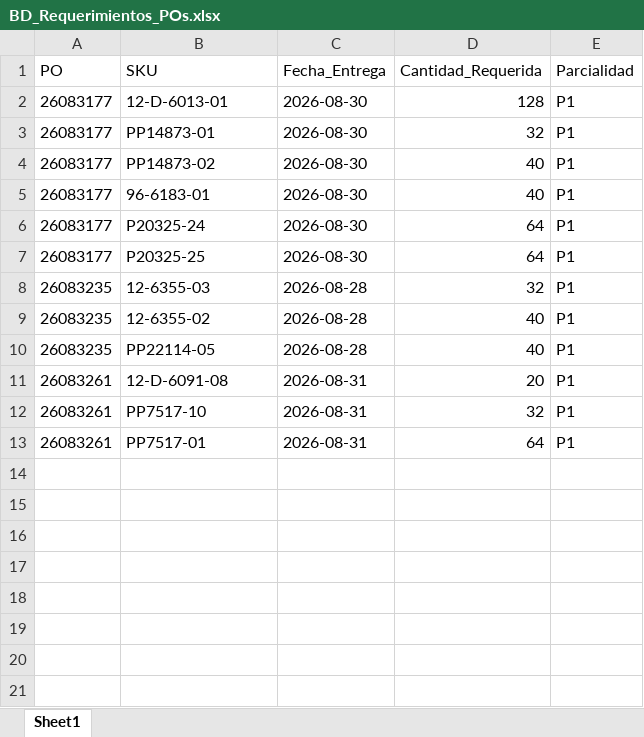
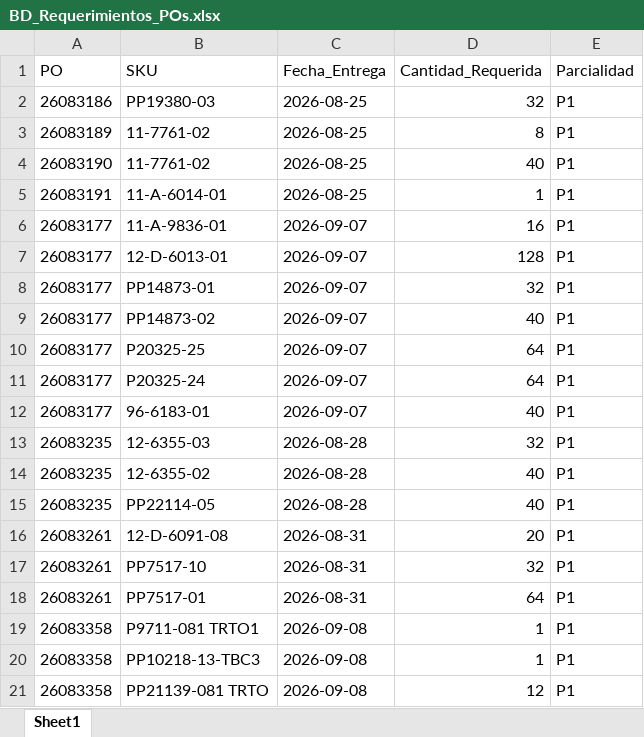
Before and after one commit to jesusalbertomoraleslopez-byte/sigrama_po_tracker, an Excel workbook: data/BD_Requerimientos_POs.xlsx, sheet Sheet1, drawn as a sheet; values as stored, in another font and other column widths than the file's, no borders; addresses are those after the commit; the diff names each change by its address in the sheet, - before the commit and + after, or states it on an @@ line.

```diff
--- a/data/BD_Requerimientos_POs.xlsx (sheet Sheet1)
+++ b/data/BD_Requerimientos_POs.xlsx (sheet Sheet1)
+row 2: 26083186 | PP19380-03 | 2026-08-25 | 32 | P1
+row 3: 26083189 | 11-7761-02 | 2026-08-25 | 8 | P1
+row 4: 26083190 | 11-7761-02 | 2026-08-25 | 40 | P1
+row 5: 26083191 | 11-A-6014-01 | 2026-08-25 | 1 | P1
+row 6: 26083177 | 11-A-9836-01 | 2026-09-07 | 16 | P1
-C7:C12 (Fecha_Entrega): 2026-08-30
+C7:C12 (Fecha_Entrega): 2026-09-07
-B10 (SKU): 96-6183-01
+B10 (SKU): P20325-25
-D10 (Cantidad_Requerida): 40
+D10 (Cantidad_Requerida): 64
-B12 (SKU): P20325-25
+B12 (SKU): 96-6183-01
-D12 (Cantidad_Requerida): 64
+D12 (Cantidad_Requerida): 40
+row 19: 26083358 | P9711-081 TRTO1 | 2026-09-08 | 1 | P1
+row 20: 26083358 | PP10218-13-TBC3 | 2026-09-08 | 1 | P1
+row 21: 26083358 | PP21139-081 TRTO | 2026-09-08 | 12 | P1
```
Also changed, not shown: data/BD_POs_Cabecera.xlsx, data/BD_POs_Partidas_Detalladas.xlsx, 2 other files.
